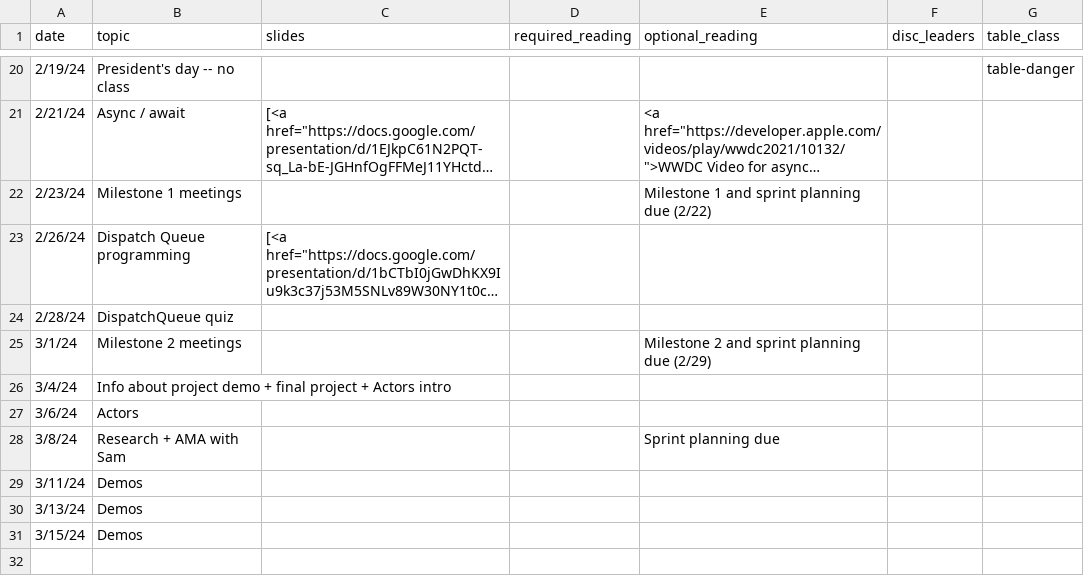
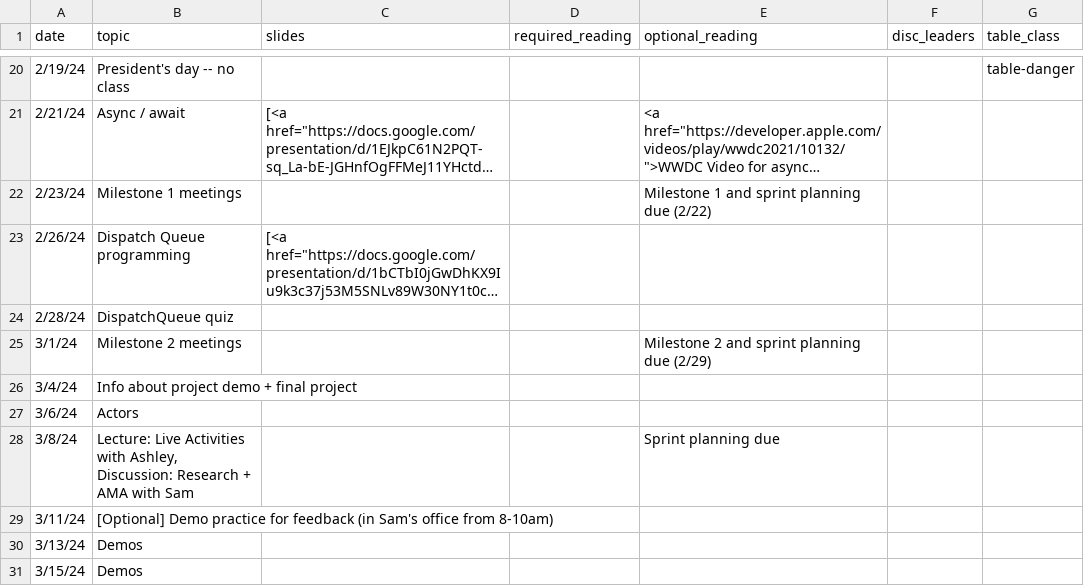
Before and after one commit to kingst/kingst-ucdavis, a CSV file: classes/w24-ecs189e/reading_list.csv, drawn as a sheet; only a part is shown, gaps mark what is left out; long unchanged cells end in ….

Commit message:
Update schedule, clarify project requirements

```diff
--- a/classes/w24-ecs189e/reading_list.csv
+++ b/classes/w24-ecs189e/reading_list.csv
@@ -26,6 +26,6 @@ date,topic,slides,required_reading,optional_reading,disc_leaders,table_class
 3/1/24,Milestone 2 meetings,,,Milestone 2 and sprint planning due (2/29),,
-3/4/24,Info about project demo + final project + Actors intro,,,,,
+3/4/24,Info about project demo + final project,,,,,
 3/6/24,Actors,,,,,
-3/8/24,Research + AMA with Sam,,,Sprint planning due,,
-3/11/24,Demos,,,,,
+3/8/24,"Lecture: Live Activities with Ashley, Discussion: Research + AMA with Sam",,,Sprint planning due,,
+3/11/24,[Optional] Demo practice for feedback (in Sam's office from 8-10am),,,,,
 3/13/24,Demos,,,,,
```
Also changed, not shown: 1 other file.
